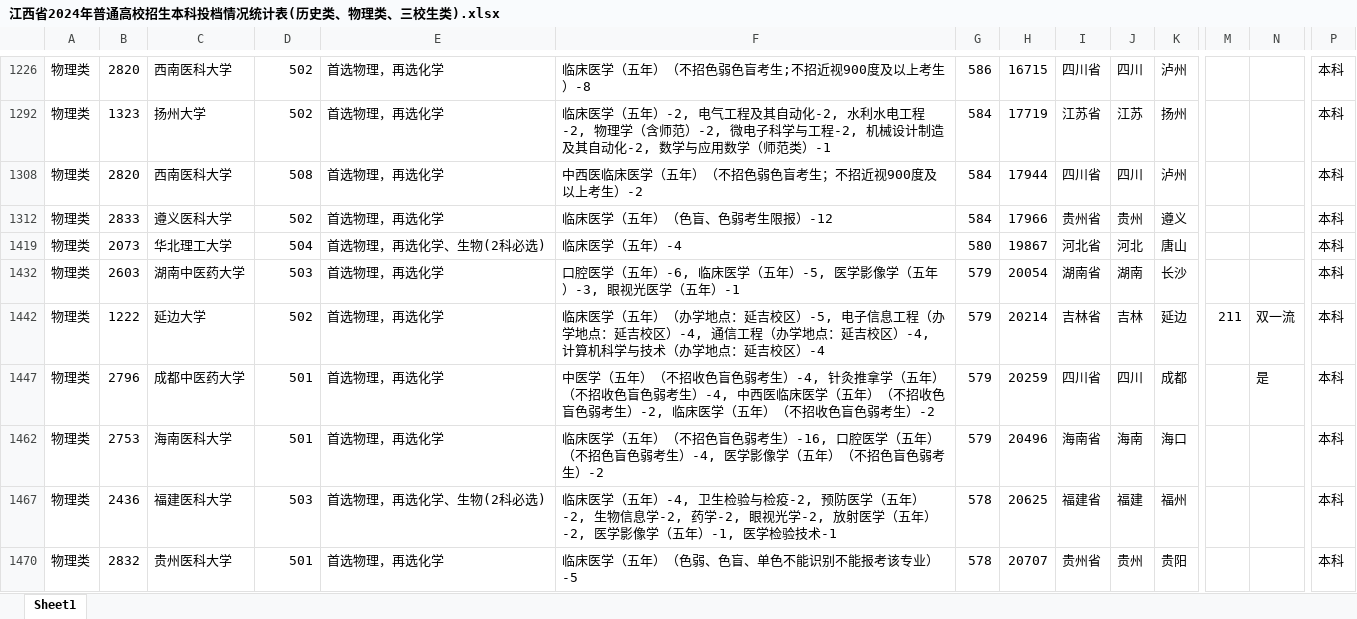
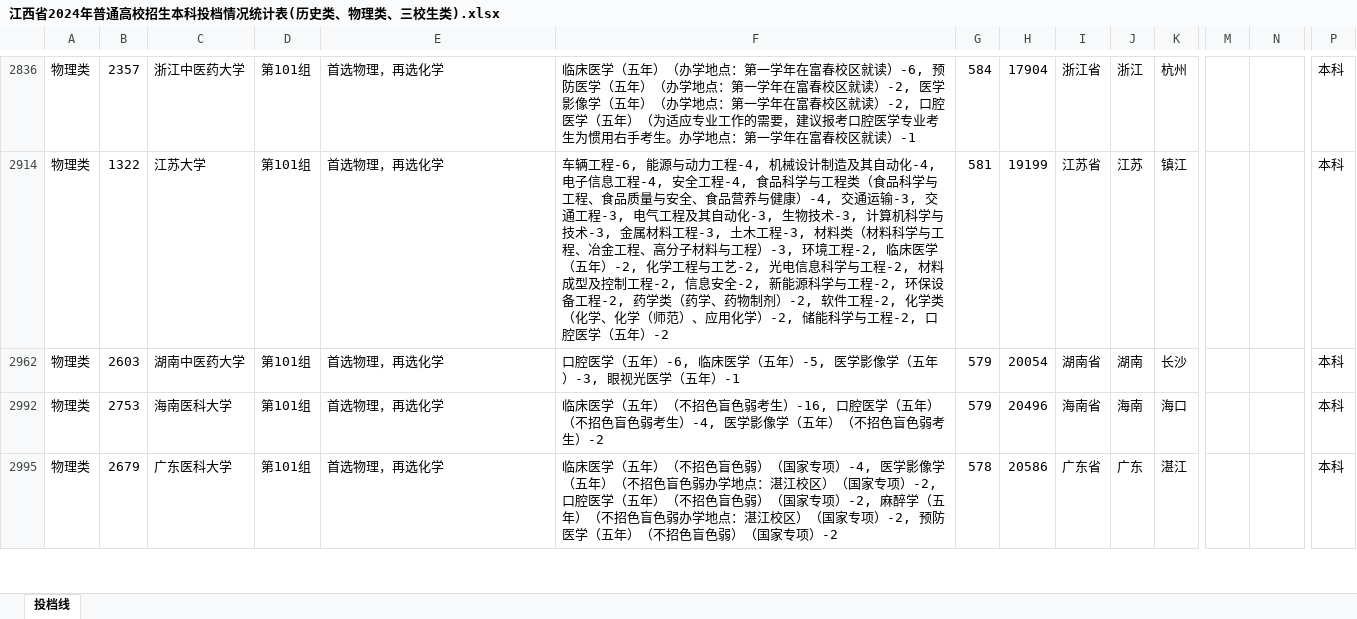
Before and after one commit to SimonXinw/python-nodejs-tools, an Excel workbook: 高考全国院校投档线-文件转换_数据清洗/江西/2024/江西省2024年普通高校招生本科投档情况统计表(历史类、物理类、三校生类).xlsx, sheet 投档线, drawn as a sheet; only a part is shown, gaps mark what is left out; values as stored, in another font and other column widths than the file's, no cell formats; conditional formats not drawn; removed rows and columns are numbered as before the commit, all else as after; rows hold the shown columns only; the diff covers the shown part only; the diff names each change by its address in the sheet, - before the commit and + after, or states it on an @@ line.

```diff
--- a/高考全国院校投档线-文件转换_数据清洗/江西/2024/江西省2024年普通高校招生本科投档情况统计表(历史类、物理类、三校生类).xlsx (sheet 投档线)
+++ b/高考全国院校投档线-文件转换_数据清洗/江西/2024/江西省2024年普通高校招生本科投档情况统计表(历史类、物理类、三校生类).xlsx (sheet 投档线)
-sheet tab: Sheet1
+sheet tab: 投档线
-B2836: 2820
+B2836: 2357
-C2836: 西南医科大学
+C2836: 浙江中医药大学
-D2836: 502
+D2836: 第101组
-F2836: …五年）（不招色弱色盲考生;不招近视900度及以上考生）-8
+F2836: …五年）（办学地点：第一学年在富春校区就读）-6, 预防医学（五年）（办学地点：第一学年在富春校区就读）-2, 医学影像学（五年）（办学地点：第一学年在富春校区就读）-2, 口腔医学（五年）（为适应专业工作的需要，建议报考口腔医学专业考生为惯用右手考生。办学地点：第一学年在富春校区就读）-1
-G2836: 586
+G2836: 584
-H2836: 16715
+H2836: 17904
-I2836: 四川省
+I2836: 浙江省
-J2836: 四川
+J2836: 浙江
-K2836: 泸州
+K2836: 杭州
-B2914: 1323
+B2914: 1322
-C2914: 扬州大学
+C2914: 江苏大学
-D2914: 502
+D2914: 第101组
-F2914: 临床医学（五年）-2, 电气工程及其自动化-2, 水利水电工程-2, 物理学（含师范）-2, 微电子科学与工程-2, 机械设计制造及其自动化-2, 数学与应用数学（师范类）-1
+F2914: 车辆工程-6, 能源与动力工程-4, 机械设计制造及其自动化-4, 电子信息工程-4, 安全工程-4, 食品科学与工程类（食品科学与工程、食品质量与安全、食品营养与健康）-4, 交通运输-3, 交通工程-3, 电气工程及其自动化-3, 生物技术-3, 计算机科学与技术-3, 金属材料工程-3, 土木工程-3, 材料类（材料科学与工程、冶金工程、高分子材料与工程）-3, 环境工程-2, 临床医学（五年）-2, 化学工程与工艺-2, 光电信息科学与工程-2, 材料成型及控制工程-2, 信息安全-2, 新能源科学与工程-2, 环保设备工程-2, 药学类（药学、药物制剂）-2, 软件工程-2, 化学类（化学、化学（师范）、应用化学）-2, 储能科学与工程-2, 口腔医学（五年）-2
-G2914: 584
+G2914: 581
-H2914: 17719
+H2914: 19199
-K2914: 扬州
+K2914: 镇江
-row 1308: 物理类 | 2820 | 西南医科大学 | 508 | 首选物理，再选化学 | 中西医临床医学（五年）（不招色弱色盲考生；不招近视900度及以上考生）-2 | 584 | 17944 | 四川省 | 四川 | 泸州 |  |  | 本科
-row 1312: 物理类 | 2833 | 遵义医科大学 | 502 | 首选物理，再选化学 | 临床医学（五年）（色盲、色弱考生限报）-12 | 584 | 17966 | 贵州省 | 贵州 | 遵义 |  |  | 本科
-row 1419: 物理类 | 2073 | 华北理工大学 | 504 | 首选物理，再选化学、生物(2科必选) | 临床医学（五年）-4 | 580 | 19867 | 河北省 | 河北 | 唐山 |  |  | 本科
-D2962: 503
+D2962: 第101组
-row 1442: 物理类 | 1222 | 延边大学 | 502 | 首选物理，再选化学 | 临床医学（五年）（办学地点：延吉校区）-5, 电子信息工程（办学地点：延吉校区）-4, 通信工程（办学地点：延吉校区）-4, 计算机科学与技术（办学地点：延吉校区）-4 | 579 | 20214 | 吉林省 | 吉林 | 延边 | 211 | 双一流 | 本科
-row 1447: 物理类 | 2796 | 成都中医药大学 | 501 | 首选物理，再选化学 | 中医学（五年）（不招收色盲色弱考生）-4, 针灸推拿学（五年）（不招收色盲色弱考生）-4, 中西医临床医学（五年）（不招收色盲色弱考生）-2, 临床医学（五年）（不招收色盲色弱考生）-2 | 579 | 20259 | 四川省 | 四川 | 成都 |  | 是 | 本科
-D2992: 501
+D2992: 第101组
-row 1467: 物理类 | 2436 | 福建医科大学 | 503 | 首选物理，再选化学、生物(2科必选) | 临床医学（五年）-4, 卫生检验与检疫-2, 预防医学（五年）-2, 生物信息学-2, 药学-2, 眼视光学-2, 放射医学（五年）-2, 医学影像学（五年）-1, 医学检验技术-1 | 578 | 20625 | 福建省 | 福建 | 福州 |  |  | 本科
-B2995: 2832
+B2995: 2679
-C2995: 贵州医科大学
+C2995: 广东医科大学
-D2995: 501
+D2995: 第101组
-F2995: …五年）（色弱、色盲、单色不能识别不能报考该专业）-5
+F2995: …五年）（不招色盲色弱）（国家专项）-4, 医学影像学（五年）（不招色盲色弱办学地点：湛江校区）（国家专项）-2, 口腔医学（五年）（不招色盲色弱）（国家专项）-2, 麻醉学（五年）（不招色盲色弱办学地点：湛江校区）（国家专项）-2, 预防医学（五年）（不招色盲色弱）（国家专项）-2
-H2995: 20707
+H2995: 20586
-I2995: 贵州省
+I2995: 广东省
-J2995: 贵州
+J2995: 广东
-K2995: 贵阳
+K2995: 湛江
```
Also changed, not shown: 13 added rows, 21 removed rows and 192 edited cells elsewhere in this sheet, cell formats, hidden cells, 网页爬虫脚本/还需要爬取的院校.xlsx, 高考全国院校投档线-文件转换_数据清洗/江西/2024/江西省2024年普通高校招生本科投档情况统计表(历史类、物理类、三校生类) - 副本.xlsx, 3 other files.
